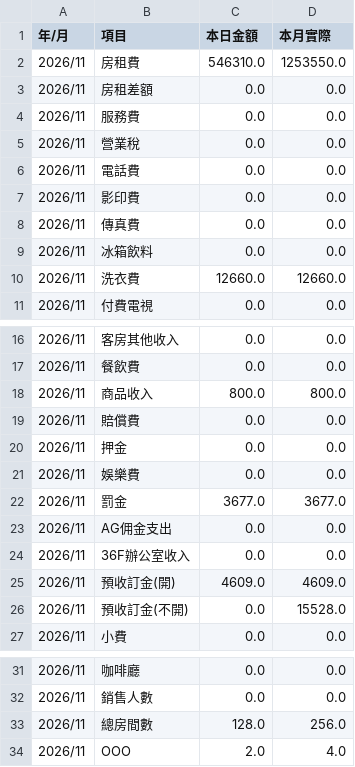
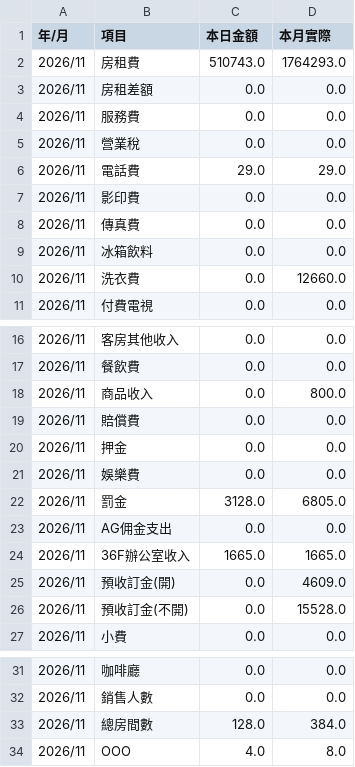
Before and after one commit to sm281348-netizen/roaders-plus-app, a CSV file: data/pms_backup/station_eis_202611.csv, drawn as a sheet; only a part is shown, gaps mark what is left out.

```diff
--- a/data/pms_backup/station_eis_202611.csv
+++ b/data/pms_backup/station_eis_202611.csv
@@ -1,3 +1,3 @@
 年/月,項目,本日金額,本月實際
-2026/11,房租費,546310.0,1253550.0
+2026/11,房租費,510743.0,1764293.0
 2026/11,房租差額,0.0,0.0
@@ -5,3 +5,3 @@
 2026/11,營業稅,0.0,0.0
-2026/11,電話費,0.0,0.0
+2026/11,電話費,29.0,29.0
 2026/11,影印費,0.0,0.0
@@ -9,3 +9,3 @@
 2026/11,冰箱飲料,0.0,0.0
-2026/11,洗衣費,12660.0,12660.0
+2026/11,洗衣費,0.0,12660.0
 2026/11,付費電視,0.0,0.0
@@ -17,3 +17,3 @@
 2026/11,餐飲費,0.0,0.0
-2026/11,商品收入,800.0,800.0
+2026/11,商品收入,0.0,800.0
 2026/11,賠償費,0.0,0.0
@@ -21,6 +21,6 @@
 2026/11,娛樂費,0.0,0.0
-2026/11,罰金,3677.0,3677.0
+2026/11,罰金,3128.0,6805.0
 2026/11,AG佣金支出,0.0,0.0
-2026/11,36F辦公室收入,0.0,0.0
-2026/11,預收訂金(開),4609.0,4609.0
+2026/11,36F辦公室收入,1665.0,1665.0
+2026/11,預收訂金(開),0.0,4609.0
 2026/11,預收訂金(不開),0.0,15528.0
@@ -32,3 +32,3 @@
 2026/11,銷售人數,0.0,0.0
-2026/11,總房間數,128.0,256.0
-2026/11,OOO,2.0,4.0
+2026/11,總房間數,128.0,384.0
+2026/11,OOO,4.0,8.0
```
Also changed, not shown: data/pms_backup/station_channels.csv, data/pms_backup/station_occ_data.csv, 3 other files.
